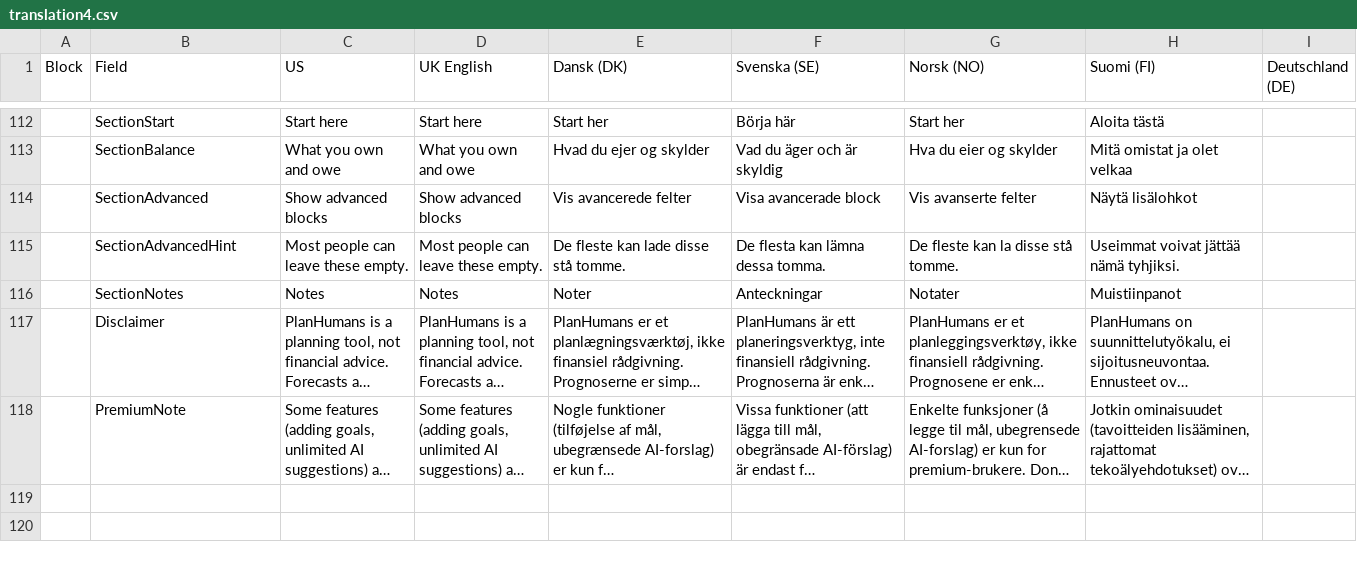
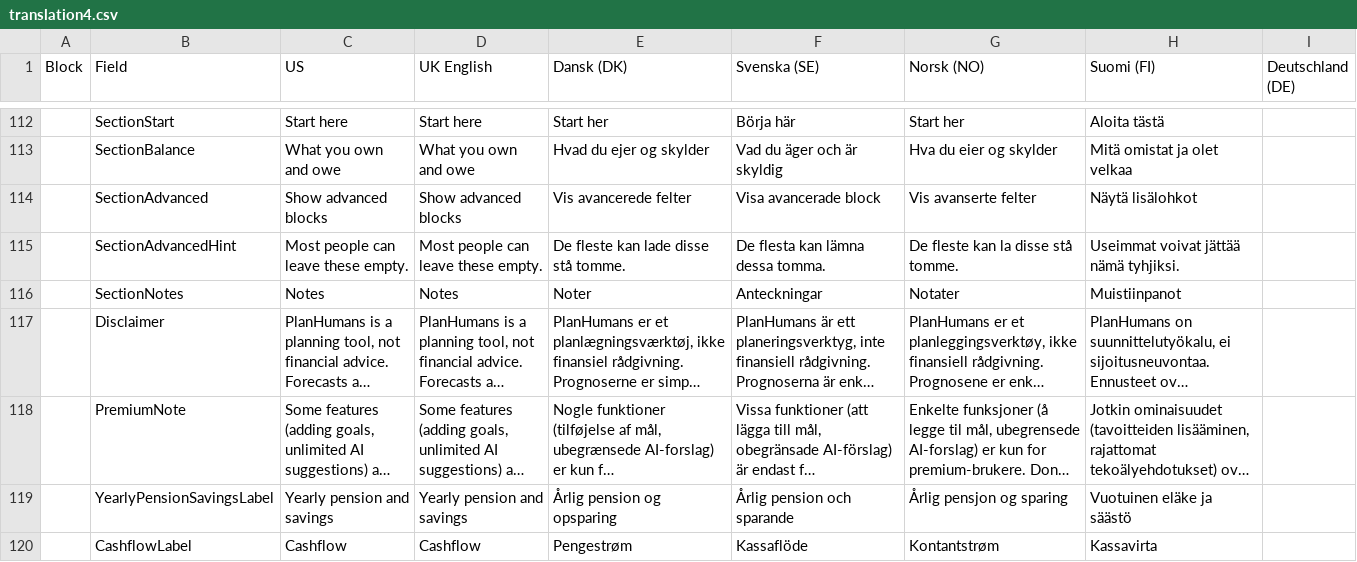
Before and after one commit to hmoslund/planhuman, a CSV file: translation4.csv, drawn as a sheet; only a part is shown, gaps mark what is left out; long unchanged cells end in …; the diff names each change by its address in the sheet, - before the commit and + after, or states it on an @@ line.

```diff
--- a/translation4.csv
+++ b/translation4.csv
+row 119:  | YearlyPensionSavingsLabel | Yearly pension and savings | Yearly pension and savings | Årlig pension og opsparing | Årlig pension och sparande | Årlig pensjon og sparing | Vuotuinen eläke ja säästö
+row 120:  | CashflowLabel | Cashflow | Cashflow | Pengestrøm | Kassaflöde | Kontantstrøm | Kassavirta
```
Also changed, not shown: 4 other files.
